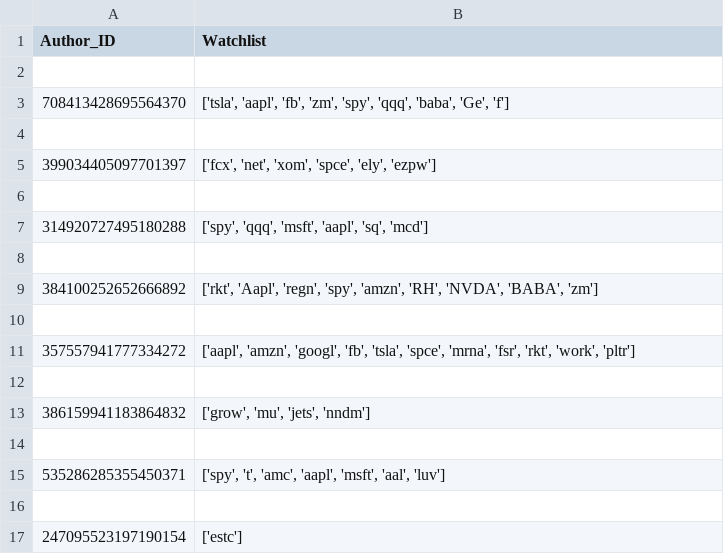
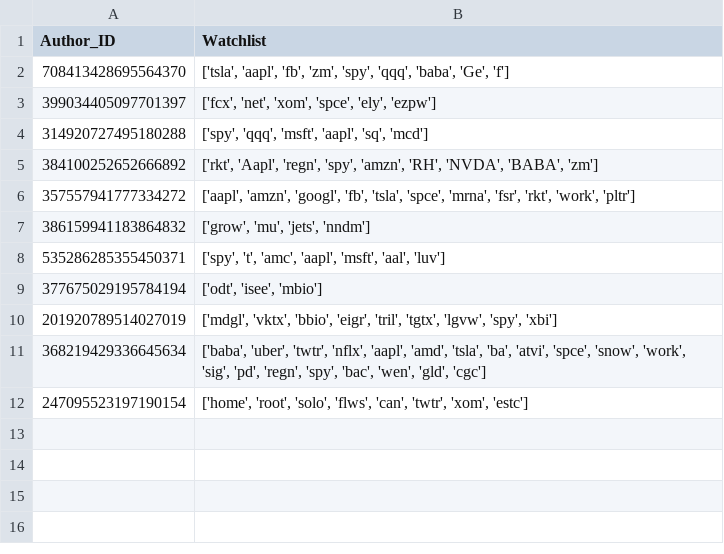
Before and after one commit to xConde/Condo, a CSV file: doc/watchlist.csv, drawn as a sheet.

```diff
--- a/doc/watchlist.csv
+++ b/doc/watchlist.csv
@@ -1,17 +1,12 @@
 Author_ID,Watchlist
-
 708413428695564370,"['tsla', 'aapl', 'fb', 'zm', 'spy', 'qqq', 'baba', 'Ge', 'f']"
-
 399034405097701397,"['fcx', 'net', 'xom', 'spce', 'ely', 'ezpw']"
-
 314920727495180288,"['spy', 'qqq', 'msft', 'aapl', 'sq', 'mcd']"
-
 384100252652666892,"['rkt', 'Aapl', 'regn', 'spy', 'amzn', 'RH', 'NVDA', 'BABA', 'zm']"
-
 357557941777334272,"['aapl', 'amzn', 'googl', 'fb', 'tsla', 'spce', 'mrna', 'fsr', 'rkt', 'work', 'pltr']"
-
 386159941183864832,"['grow', 'mu', 'jets', 'nndm']"
-
 535286285355450371,"['spy', 't', 'amc', 'aapl', 'msft', 'aal', 'luv']"
-
-247095523197190154,['estc']
+377675029195784194,"['odt', 'isee', 'mbio']"
+201920789514027019,"['mdgl', 'vktx', 'bbio', 'eigr', 'tril', 'tgtx', 'lgvw', 'spy', 'xbi']"
+368219429336645634,"['baba', 'uber', 'twtr', 'nflx', 'aapl', 'amd', 'tsla', 'ba', 'atvi', 'spce', 'snow', 'work', 'sig', 'pd', 'regn', 'spy', 'bac', 'wen', 'gld', 'cgc']"
+247095523197190154,"['home', 'root', 'solo', 'flws', 'can', 'twtr', 'xom', 'estc']"
```
Also changed, not shown: doc/stocks_mentioned.csv.
